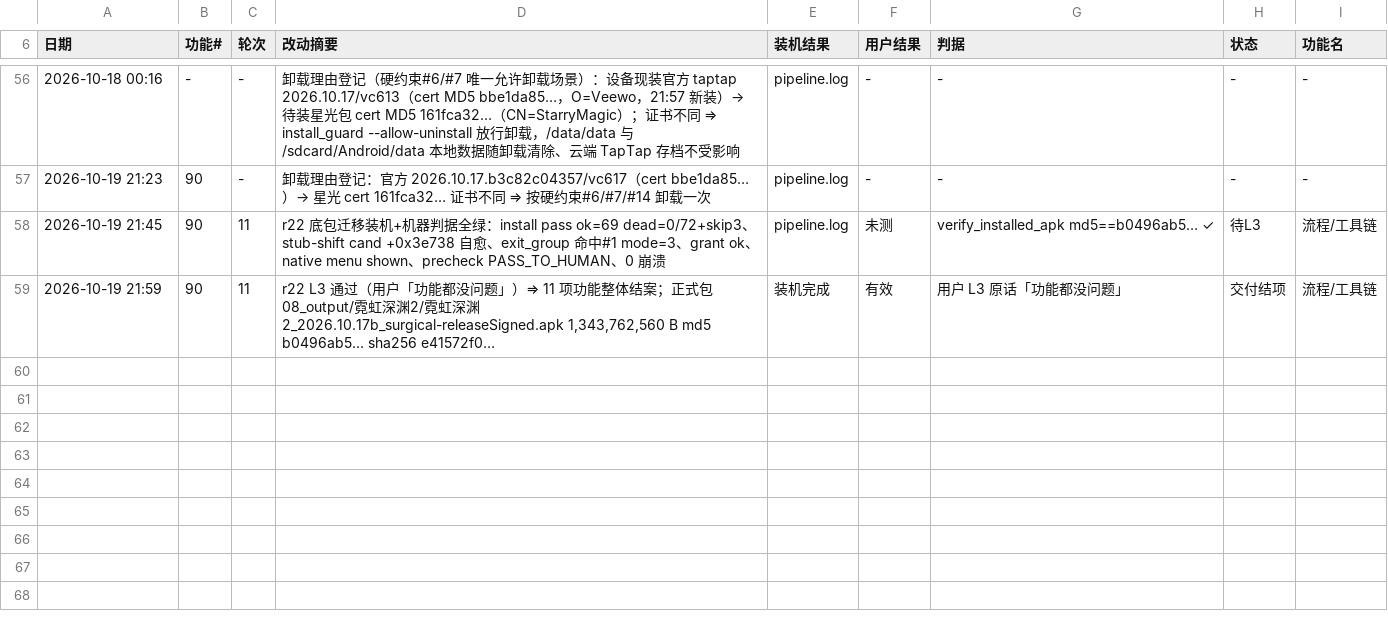
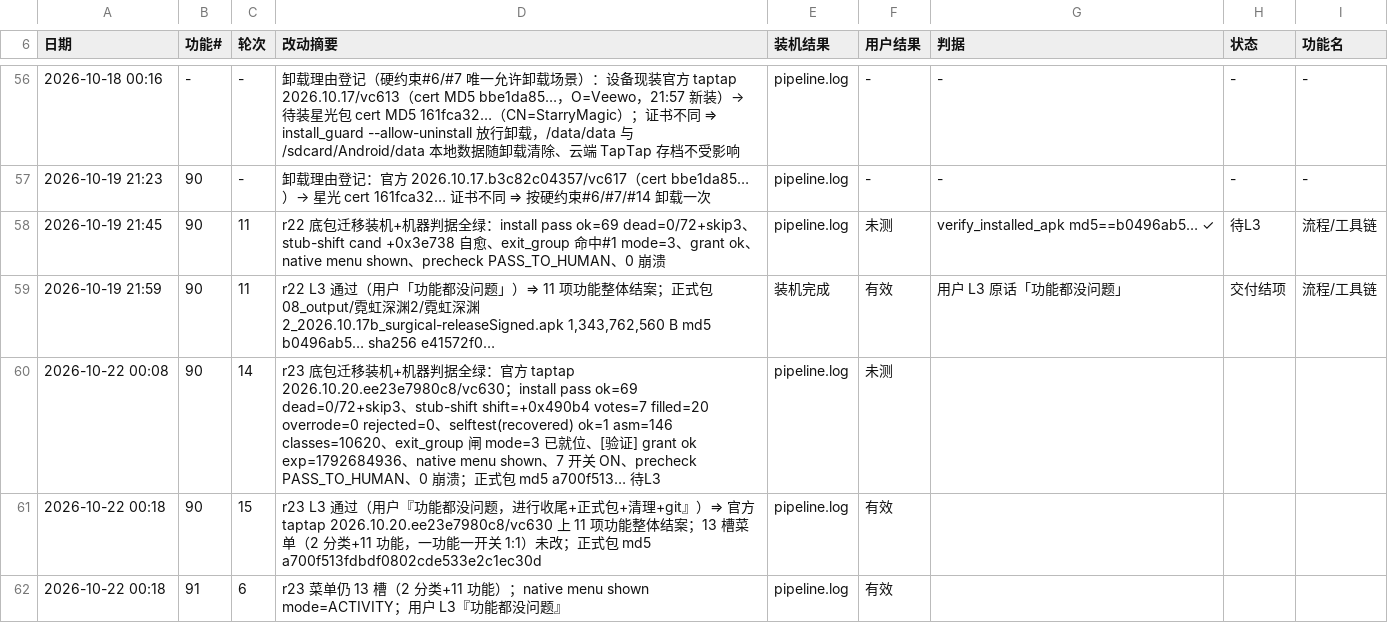
Before and after one commit to Aliang369/nixiang, a TSV file: 10_docs/霓虹深渊2/轮次台账.tsv, drawn as a sheet; only a part is shown, gaps mark what is left out.

Commit message:
feat(霓虹深渊2): r23 底包迁移至官方 taptap 2026.10.20.ee23e7980c8/vc630 并复刻星空版

```diff
--- a/10_docs/霓虹深渊2/轮次台账.tsv
+++ b/10_docs/霓虹深渊2/轮次台账.tsv
@@ -59 +59,4 @@
 2026-10-19 21:59	90	11	r22 L3 通过（用户「功能都没问题」）⇒ 11 项功能整体结案；正式包 08_output/霓虹深渊2/霓虹深渊2_2026.10.17b_surgical-releaseSigned.apk 1,343,762,560 B md5 b0496ab5… sha256 e41572f0…	装机完成	有效	用户 L3 原话「功能都没问题」	交付结项	流程/工具链
+2026-10-22 00:08	90	14	r23 底包迁移装机+机器判据全绿：官方 taptap 2026.10.20.ee23e7980c8/vc630；install pass ok=69 dead=0/72+skip3、stub-shift shift=+0x490b4 votes=7 filled=20 overrode=0 rejected=0、selftest(recovered) ok=1 asm=146 classes=10620、exit_group 闸 mode=3 已就位、[验证] grant ok exp=1792684936、native menu shown、7 开关 ON、precheck PASS_TO_HUMAN、0 崩溃；正式包 md5 a700f513… 待L3	pipeline.log	未测
+2026-10-22 00:18	90	15	r23 L3 通过（用户『功能都没问题，进行收尾+正式包+清理+git』）⇒ 官方 taptap 2026.10.20.ee23e7980c8/vc630 上 11 项功能整体结案；13 槽菜单（2 分类+11 功能，一功能一开关 1:1）未改；正式包 md5 a700f513fdbdf0802cde533e2c1ec30d	pipeline.log	有效
+2026-10-22 00:18	91	6	r23 菜单仍 13 槽（2 分类+11 功能）；native menu shown mode=ACTIVITY；用户 L3『功能都没问题』	pipeline.log	有效
```
Also changed, not shown: 9 other files.
